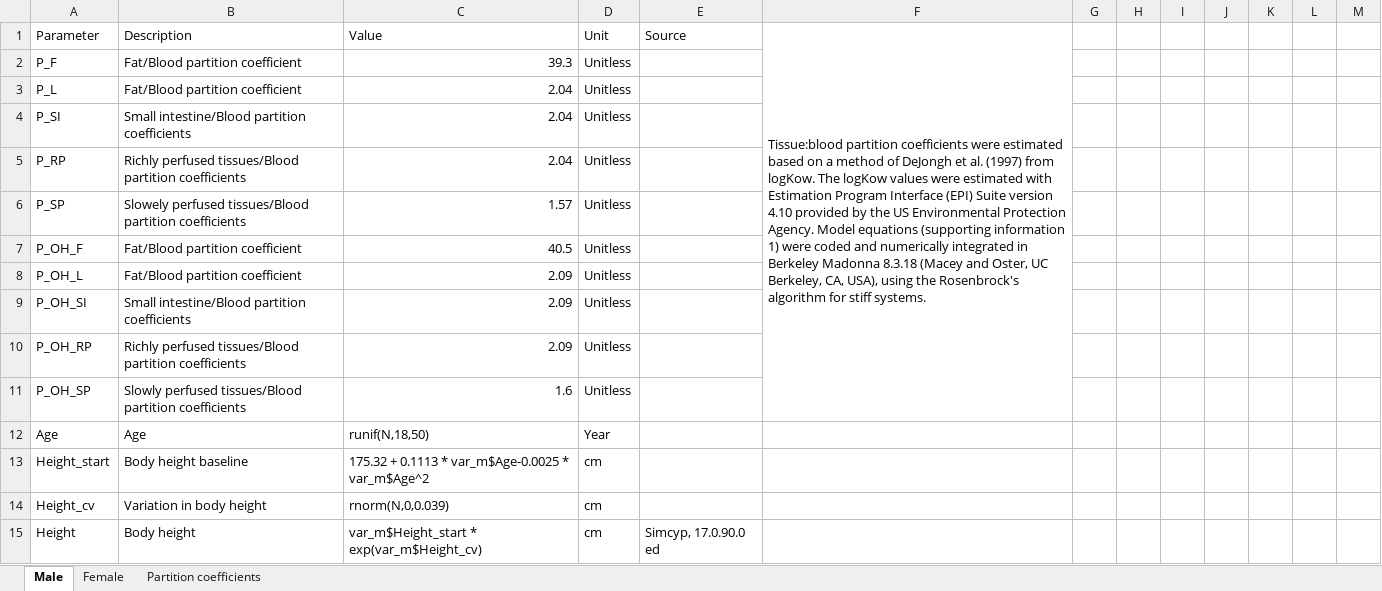
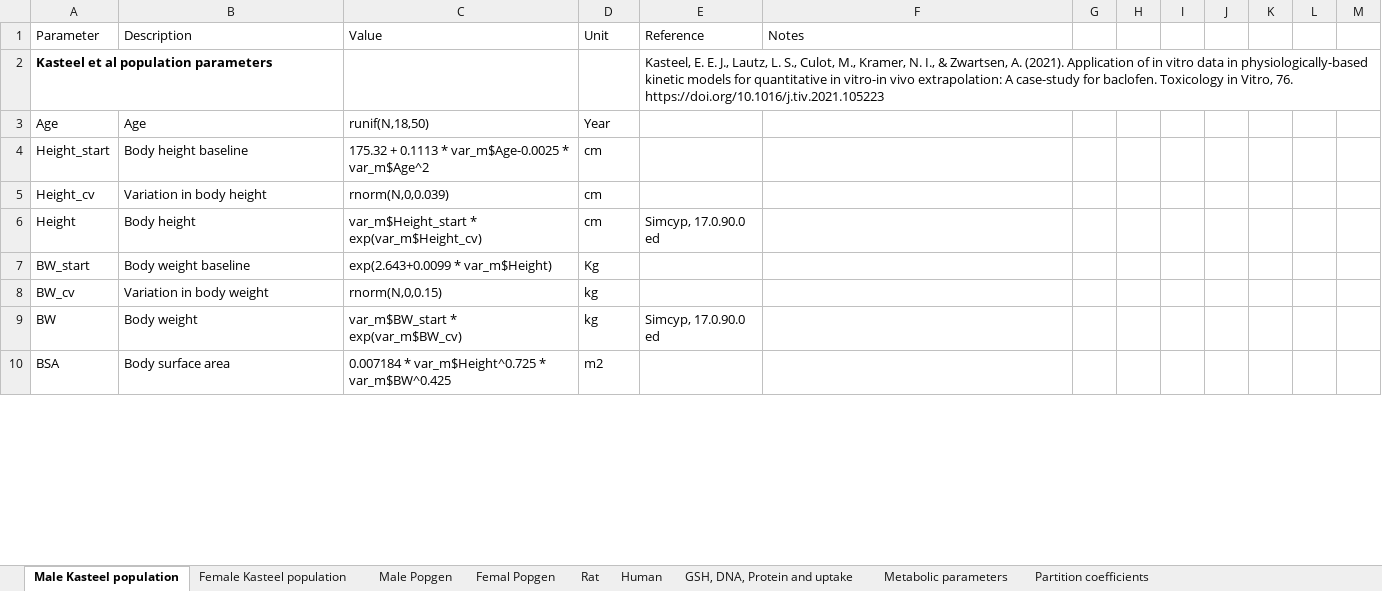
Before and after one commit to jjLugt/Cinnamaldehyde-pbk, an Excel workbook: Parameter supplementary data.xlsx, sheet Male Kasteel population, drawn as a sheet; only a part is shown; the shorter side is filled out with more unchanged rows; values as stored, in another font and other column widths than the file's, no borders; table styles not drawn; removed rows and columns are numbered as before the commit, all else as after; the diff covers the shown part only; the diff names each change by its address in the sheet, - before the commit and + after, or states it on an @@ line.

Commit message:
Updated the qsar parameters for the rat model and made minor adjustments in the popgen parameters

```diff
--- a/Parameter supplementary data.xlsx (sheet Male Kasteel population)
+++ b/Parameter supplementary data.xlsx (sheet Male Kasteel population)
-sheet tab: Male
+sheet tab: Male Kasteel population
-sheet tab: Female
+sheet tab: Female Kasteel population
+sheet tab: Male Popgen
+sheet tab: Femal Popgen
+sheet tab: Rat
+sheet tab: Human
+sheet tab: GSH, DNA, Protein and uptake
+sheet tab: Metabolic parameters
-E1: Source
+E1: Reference
-F1: Tissue:blood partition coefficients were estimated based on a method of DeJongh et al. (1997) from logKow. The logKow values were estimated with Estimation Program Interface (EPI) Suite version 4.10 provided by the US Environmental Protection Agency. Model equations (supporting information 1) were coded and numerically integrated in Berkeley Madonna 8.3.18 (Macey and Oster, UC Berkeley, CA, USA), using the Rosenbrock's algorithm for stiff systems.
+F1: Notes
-F1:F11 merged
-row 2: P_F | Fat/Blood partition coefficient | 39.3 | Unitless
-row 3: P_L | Fat/Blood partition coefficient | 2.04 | Unitless
-row 4: P_SI | Small intestine/Blood partition coefficients | 2.04 | Unitless
-row 5: P_RP | Richly perfused tissues/Blood partition coefficients | 2.04 | Unitless
-row 6: P_SP | Slowely perfused tissues/Blood partition coefficients | 1.57 | Unitless
-row 7: P_OH_F | Fat/Blood partition coefficient | 40.5 | Unitless
-row 8: P_OH_L | Fat/Blood partition coefficient | 2.09 | Unitless
-row 9: P_OH_SI | Small intestine/Blood partition coefficients | 2.09 | Unitless
-row 10: P_OH_RP | Richly perfused tissues/Blood partition coefficients | 2.09 | Unitless
-row 11: P_OH_SP | Slowly perfused tissues/Blood partition coefficients | 1.6 | Unitless
+row 2: Kasteel et al population parameters |  |  |  | Kasteel, E. E. J., Lautz, L. S., Culot, M., Kramer, N. I., & Zwartsen, A. (2021). Application of in vitro data in physiologically-based kinetic models for quantitative in vitro-in vivo extrapolation: A case-study for baclofen. Toxicology in Vitro, 76. https://doi.org/10.1016/j.tiv.2021.105223
```
Also changed, not shown: 51 removed rows, 6 edited cells and cell formats elsewhere in this sheet, sheet Female Kasteel population, sheet Partition coefficients, charts or pictures, 2 other files.
